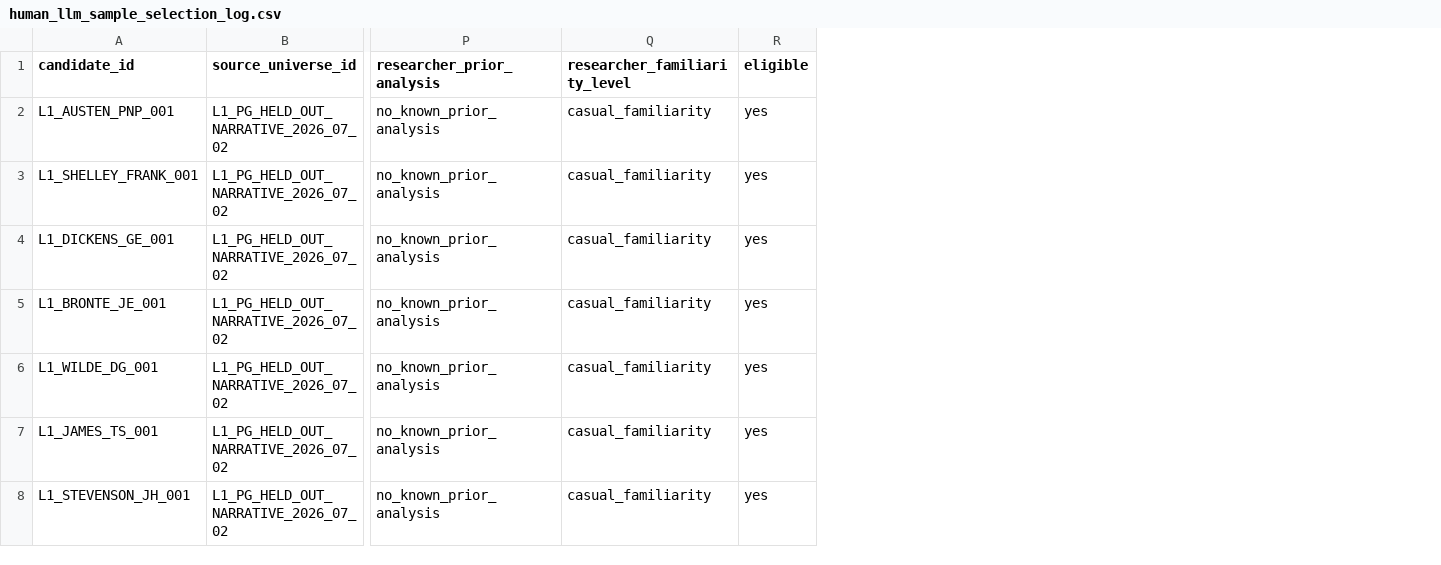
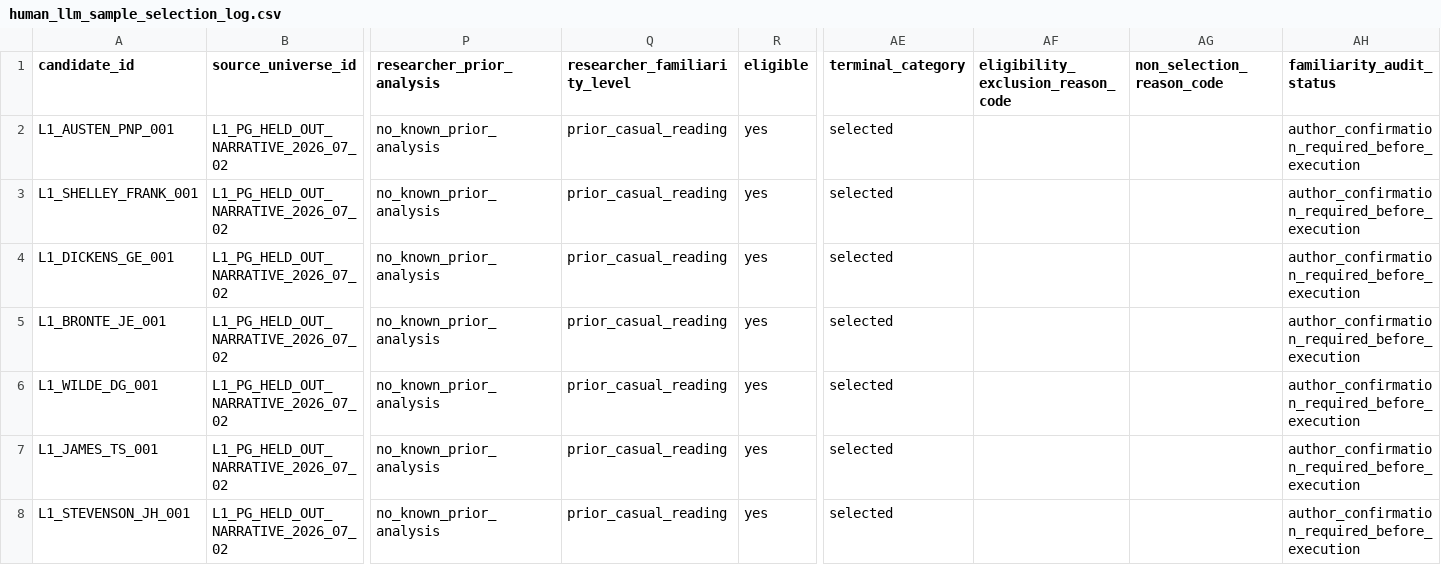
Before and after one commit to ZhijiWang/TRIM, a CSV file: docs/studies/human_llm_sample_selection_log.csv, drawn as a sheet; only a part is shown, gaps mark what is left out; the diff covers the shown part only; the diff names each change by its address in the sheet, - before the commit and + after, or states it on an @@ line.

```diff
--- a/docs/studies/human_llm_sample_selection_log.csv
+++ b/docs/studies/human_llm_sample_selection_log.csv
+column AE (terminal_category), rows 2-8: all selected
+column AF, row 1: eligibility_exclusion_reason_code
+column AG (non_selection_reason_code), empty
+column AH (familiarity_audit_status), rows 2-8: all author_confirmation_required_before_execution
-Q2:Q8 (researcher_familiarity_level): casual_familiarity
+Q2:Q8 (researcher_familiarity_level): prior_casual_reading
```
Also changed, not shown: 24 edited cells elsewhere in this file, data/studies/human_llm_pilot/source_manifest.csv, 54 other files.
